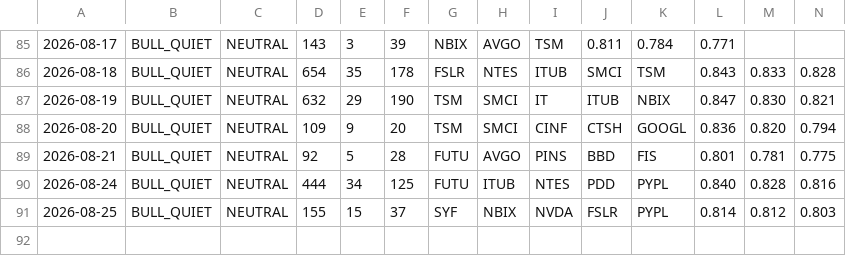
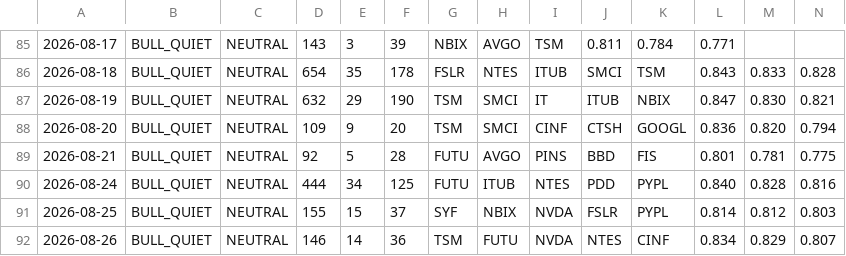
Before and after one commit to jakejwheeler12-cyber/stock-algo, a CSV file: outputs/reports/run_log.csv, drawn as a sheet; only a part is shown, gaps mark what is left out; rows hold the shown columns only; the diff names each change by its address in the sheet, - before the commit and + after, or states it on an @@ line.

Commit message:
Daily report 2026-08-26

```diff
--- a/outputs/reports/run_log.csv
+++ b/outputs/reports/run_log.csv
+row 92: 2026-08-26 | BULL_QUIET | NEUTRAL | 146 | 14 | 36 | TSM | FUTU | NVDA | NTES | CINF | 0.834 | 0.829 | 0.807
```
Also changed, not shown: 1 other file.
